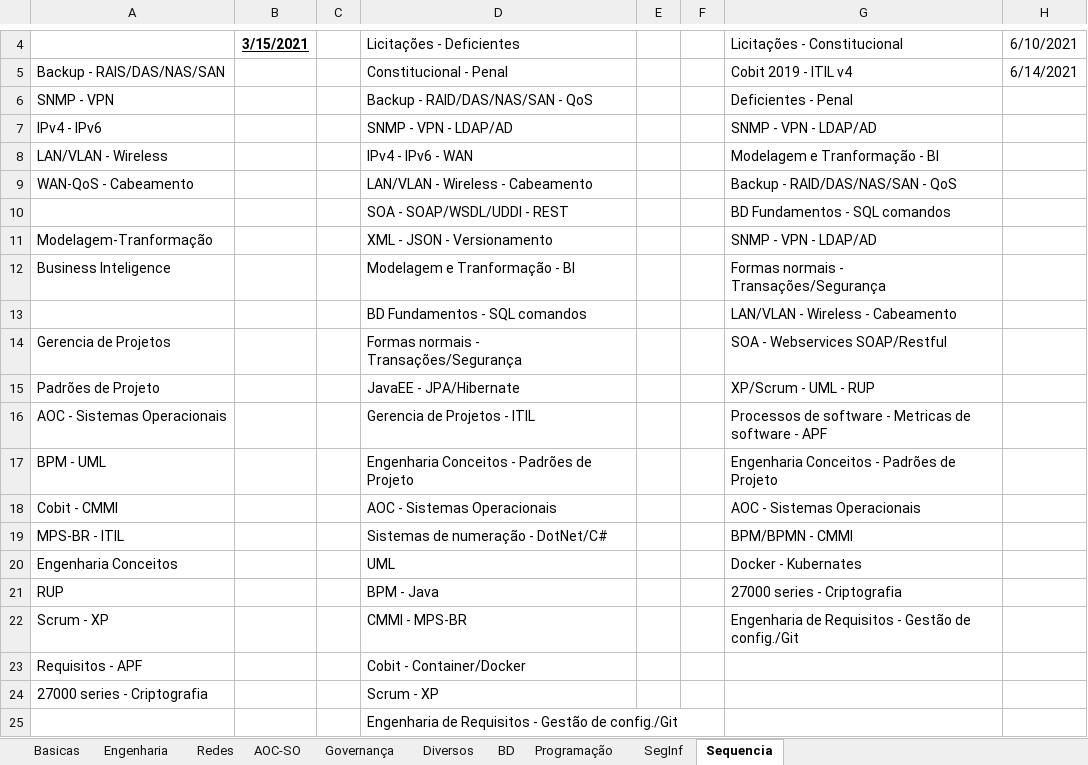
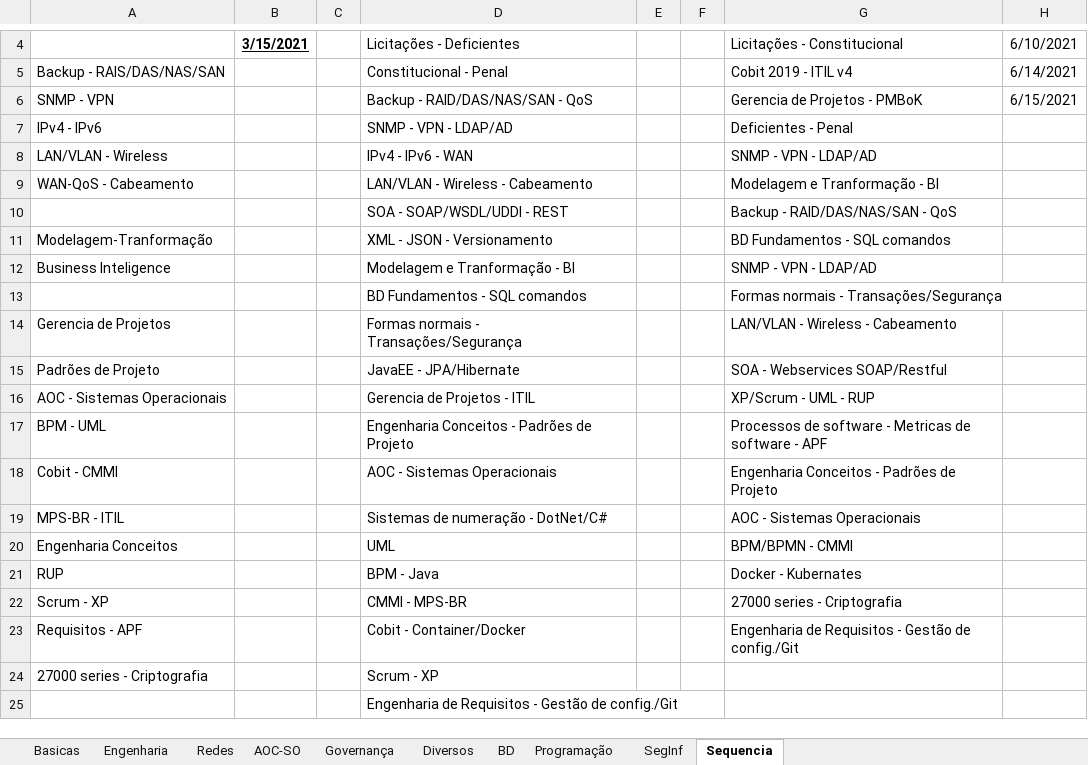
Before and after one commit to willhc1984/estudos, an Excel workbook: qconcursos.xlsx, sheet Sequencia, drawn as a sheet; only a part is shown, gaps mark what is left out; values as stored, in another font and other column widths than the file's, no borders; the diff names each change by its address in the sheet, - before the commit and + after, or states it on an @@ line.

```diff
--- a/qconcursos.xlsx (sheet Sequencia)
+++ b/qconcursos.xlsx (sheet Sequencia)
-G6: Deficientes - Penal
+G6: Gerencia de Projetos - PMBoK
-H6: (empty)
+H6: 6/15/2021
-G7: SNMP - VPN - LDAP/AD
+G7: Deficientes - Penal
-G8: Modelagem e Tranformação - BI
+G8: SNMP - VPN - LDAP/AD
-G9: Backup - RAID/DAS/NAS/SAN - QoS
+G9: Modelagem e Tranformação - BI
-G10: BD Fundamentos - SQL comandos
+G10: Backup - RAID/DAS/NAS/SAN - QoS
-G11: SNMP - VPN - LDAP/AD
+G11: BD Fundamentos - SQL comandos
-G12: Formas normais - Transações/Segurança
+G12: SNMP - VPN - LDAP/AD
-G13: LAN/VLAN - Wireless - Cabeamento
+G13: Formas normais - Transações/Segurança
-G14: SOA - Webservices SOAP/Restful
+G14: LAN/VLAN - Wireless - Cabeamento
-G15: XP/Scrum - UML - RUP
+G15: SOA - Webservices SOAP/Restful
-G16: Processos de software - Metricas de software - APF
+G16: XP/Scrum - UML - RUP
-G17: Engenharia Conceitos - Padrões de Projeto
+G17: Processos de software - Metricas de software - APF
-G18: AOC - Sistemas Operacionais
+G18: Engenharia Conceitos - Padrões de Projeto
-G19: BPM/BPMN - CMMI
+G19: AOC - Sistemas Operacionais
-G20: Docker - Kubernates
+G20: BPM/BPMN - CMMI
-G21: 27000 series - Criptografia
+G21: Docker - Kubernates
-G22: Engenharia de Requisitos - Gestão de config./Git
+G22: 27000 series - Criptografia
-G23: (empty)
+G23: Engenharia de Requisitos - Gestão de config./Git
```
Also changed, not shown: 19 other files.
